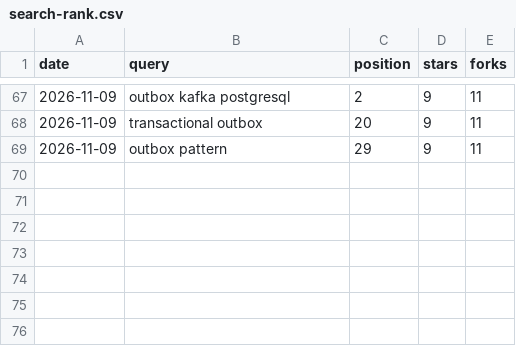
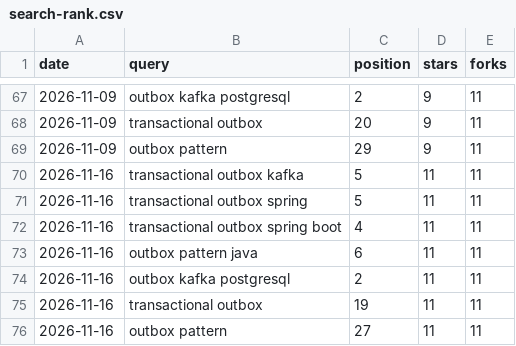
Before and after one commit to alirux/tandem-transactional-outbox-kafka, a CSV file: tools/search-rank.csv, drawn as a sheet; only a part is shown, gaps mark what is left out.

```diff
--- a/tools/search-rank.csv
+++ b/tools/search-rank.csv
@@ -69 +69,8 @@ date,query,position,stars,forks
 2026-11-09,"outbox pattern",29,9,11
+2026-11-16,"transactional outbox kafka",5,11,11
+2026-11-16,"transactional outbox spring",5,11,11
+2026-11-16,"transactional outbox spring boot",4,11,11
+2026-11-16,"outbox pattern java",6,11,11
+2026-11-16,"outbox kafka postgresql",2,11,11
+2026-11-16,"transactional outbox",19,11,11
+2026-11-16,"outbox pattern",27,11,11
```
